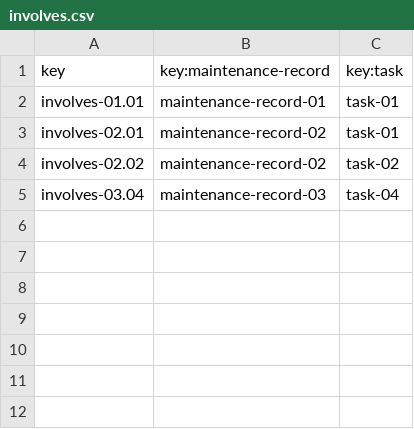
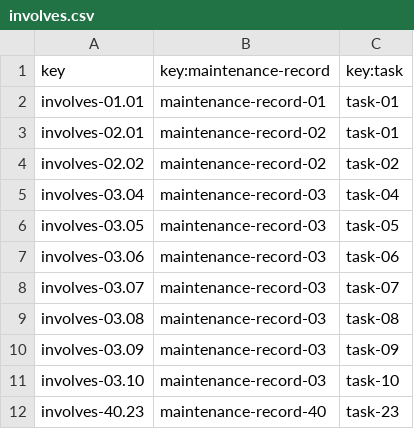
Before and after one commit to C1-058/Acme-ANS-D03, a CSV file: src/main/resources/WEB-INF/data/sample/involves.csv, drawn as a sheet.

```diff
--- a/src/main/resources/WEB-INF/data/sample/involves.csv
+++ b/src/main/resources/WEB-INF/data/sample/involves.csv
@@ -5 +5,8 @@ involves-02.02,maintenance-record-02,task-02
 involves-03.04,maintenance-record-03,task-04
+involves-03.05,maintenance-record-03,task-05
+involves-03.06,maintenance-record-03,task-06
+involves-03.07,maintenance-record-03,task-07
+involves-03.08,maintenance-record-03,task-08
+involves-03.09,maintenance-record-03,task-09
+involves-03.10,maintenance-record-03,task-10
+involves-40.23,maintenance-record-40,task-23
```
Also changed, not shown: src/main/resources/WEB-INF/data/sample/maintenance-record.csv, src/main/resources/WEB-INF/data/sample/task.csv, 13 other files.
